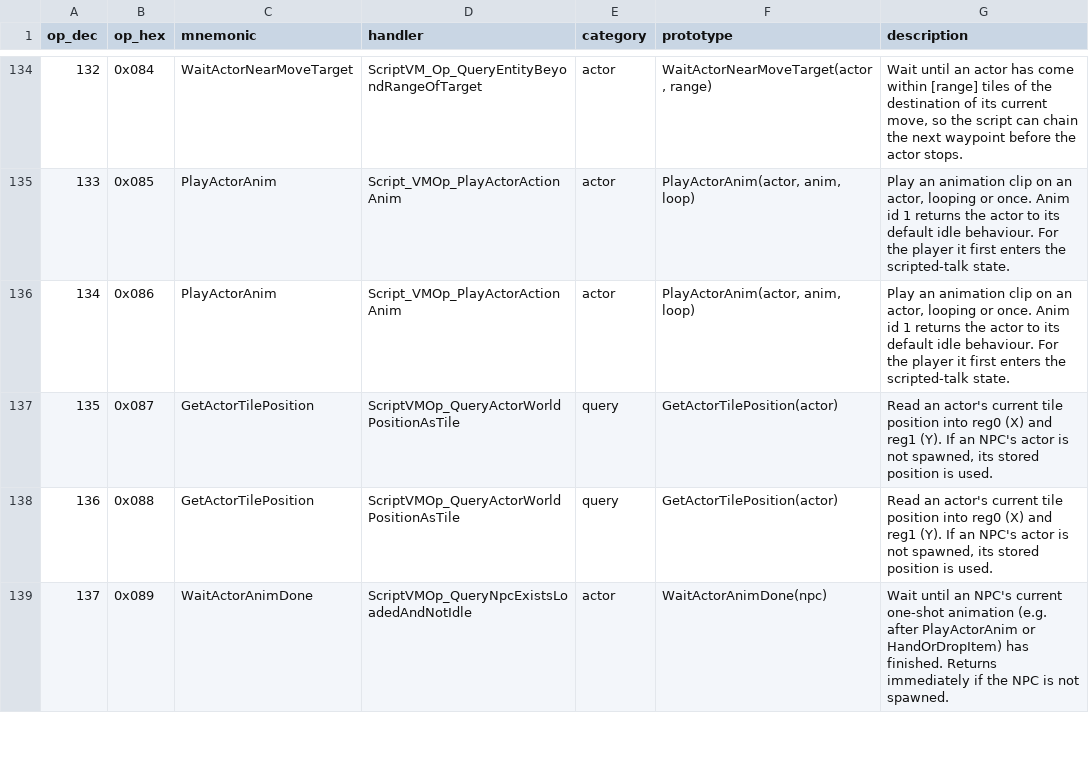
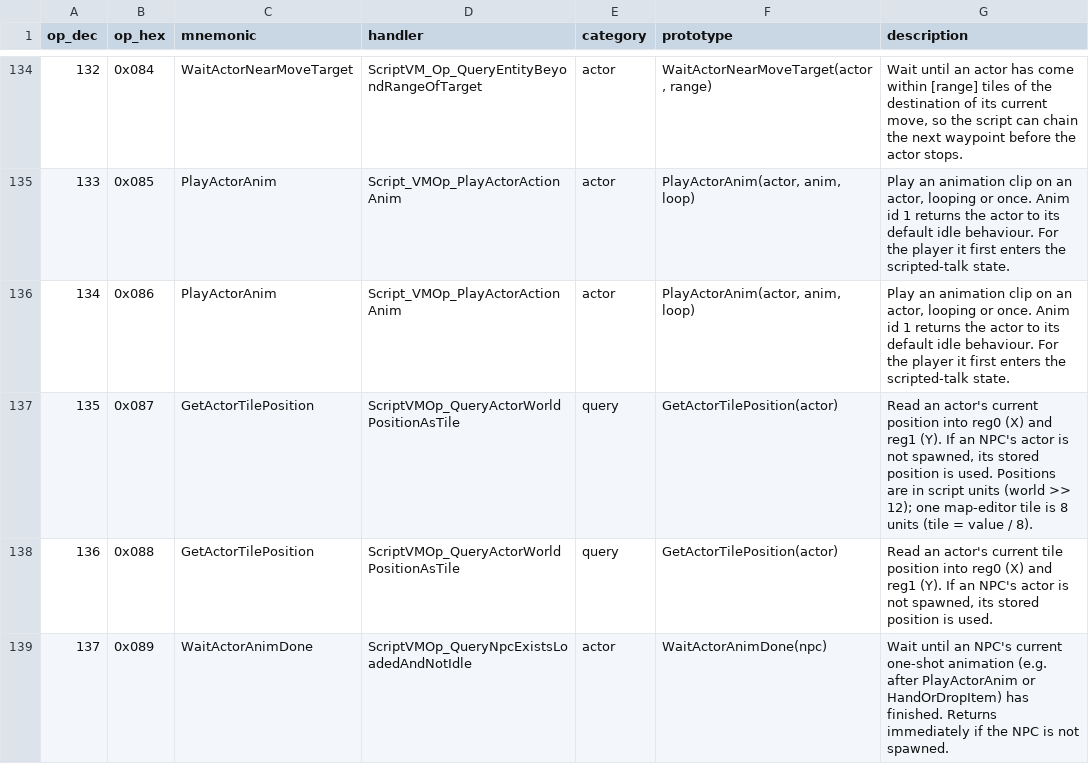
Before and after one commit to arryndoestech/rf4-modkit, a CSV file: opcodes_list.csv, drawn as a sheet; only a part is shown, gaps mark what is left out; the diff covers the shown part only.

Commit message:
Batch F and follow-ups verified in game; GetActorStatusEffect; script position units
Text-variable banks 0-11 printed through their codes (SetVar0..11, GetVar4/6/7/11), barn monster
names (SetVar8 = barn record), calendar events (SetVar9), GetNpcBirthday, state queries.
GetNpcGivenHat: reg0 = headgear gift bitmask (bit = item - 677), reg1 = today's hat pick.
IsPlayerOrCompanionDowned seen at 1 with a companion knocked out (talk trigger in Leon Karnak).
Op 255 renamed GetActorStatusEffect; every reg0/reg1 case but sleep seen in game.
Position ops: values are script units (world >> 12), 8 per map-editor tile.

```diff
--- a/opcodes_list.csv
+++ b/opcodes_list.csv
@@ -136,3 +136,3 @@ op_dec,op_hex,mnemonic,handler,category,prototype,description
 134,0x086,PlayActorAnim,Script_VMOp_PlayActorActionAnim,actor,"PlayActorAnim(actor, anim, loop)","Play an animation clip on an actor, looping or once. Anim id 1 returns the actor to its default idle behaviour. For the player it first enters the scripted-talk state."
-135,0x087,GetActorTilePosition,ScriptVMOp_QueryActorWorldPositionAsTile,query,GetActorTilePosition(actor),"Read an actor's current tile position into reg0 (X) and reg1 (Y). If an NPC's actor is not spawned, its stored position is used."
+135,0x087,GetActorTilePosition,ScriptVMOp_QueryActorWorldPositionAsTile,query,GetActorTilePosition(actor),"Read an actor's current position into reg0 (X) and reg1 (Y). If an NPC's actor is not spawned, its stored position is used. Positions are in script units (world >> 12); one map-editor tile is 8 units (tile = value / 8)."
 136,0x088,GetActorTilePosition,ScriptVMOp_QueryActorWorldPositionAsTile,query,GetActorTilePosition(actor),"Read an actor's current tile position into reg0 (X) and reg1 (Y). If an NPC's actor is not spawned, its stored position is used."
```
Also changed, not shown: 10 edited cells elsewhere in this file, 3 other files.
